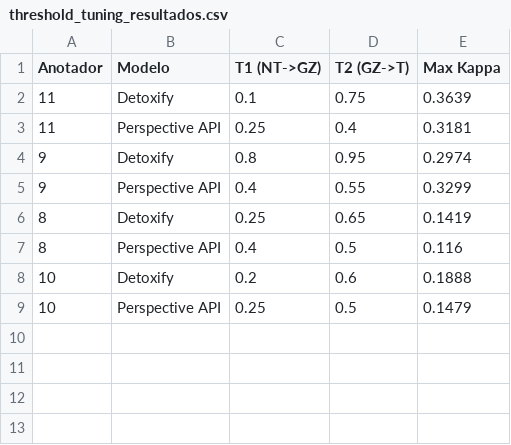
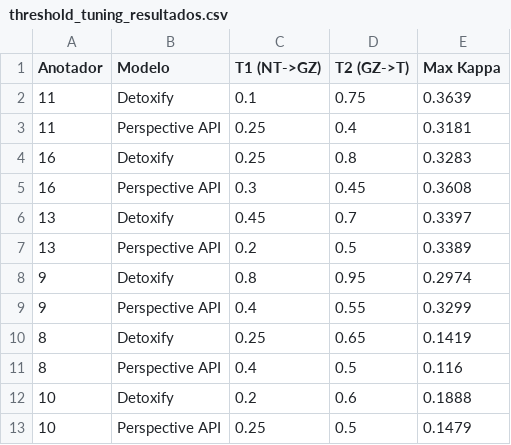
Before and after one commit to Stambassi/IC-Modelagem-de-influenciadores-infantis, a CSV file: Coletor/crawler/anotacao/relatorios/threshold_tuning_resultados.csv, drawn as a sheet; the diff names each change by its address in the sheet, - before the commit and + after, or states it on an @@ line.

```diff
--- a/Coletor/crawler/anotacao/relatorios/threshold_tuning_resultados.csv
+++ b/Coletor/crawler/anotacao/relatorios/threshold_tuning_resultados.csv
+row 4: 16 | Detoxify | 0.25 | 0.8 | 0.3283
+row 5: 16 | Perspective API | 0.3 | 0.45 | 0.3608
+row 6: 13 | Detoxify | 0.45 | 0.7 | 0.3397
+row 7: 13 | Perspective API | 0.2 | 0.5 | 0.3389
```
Also changed, not shown: Coletor/crawler/anotacao/relatorios/matriz_kappa_pairwise.csv, 9 other files.
